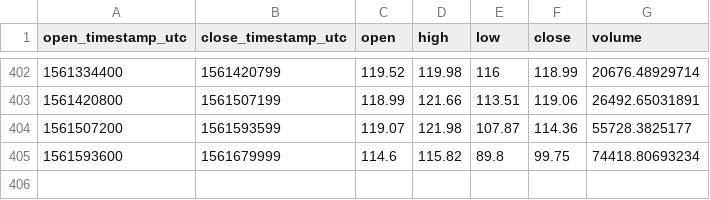
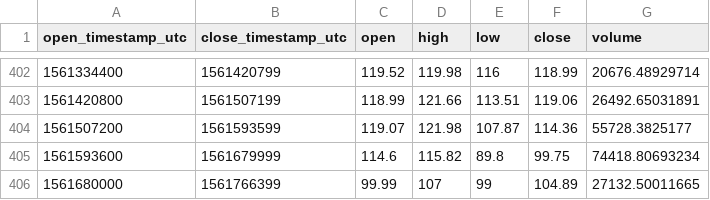
Before and after one commit to cryptobigbro/coinbasepro-LTC-EUR, a CSV file: coinbasepro-LTC-EUR-1d.csv, drawn as a sheet; only a part is shown, gaps mark what is left out.

```diff
--- a/coinbasepro-LTC-EUR-1d.csv
+++ b/coinbasepro-LTC-EUR-1d.csv
@@ -405 +405,2 @@ open_timestamp_utc,close_timestamp_utc,open,high,low,close,volume
 1561593600,1561679999,114.6,115.82,89.8,99.75,74418.80693234
+1561680000,1561766399,99.99,107,99,104.89,27132.50011665
```
Also changed, not shown: coinbasepro-LTC-EUR-1h.csv, 1 other file.
